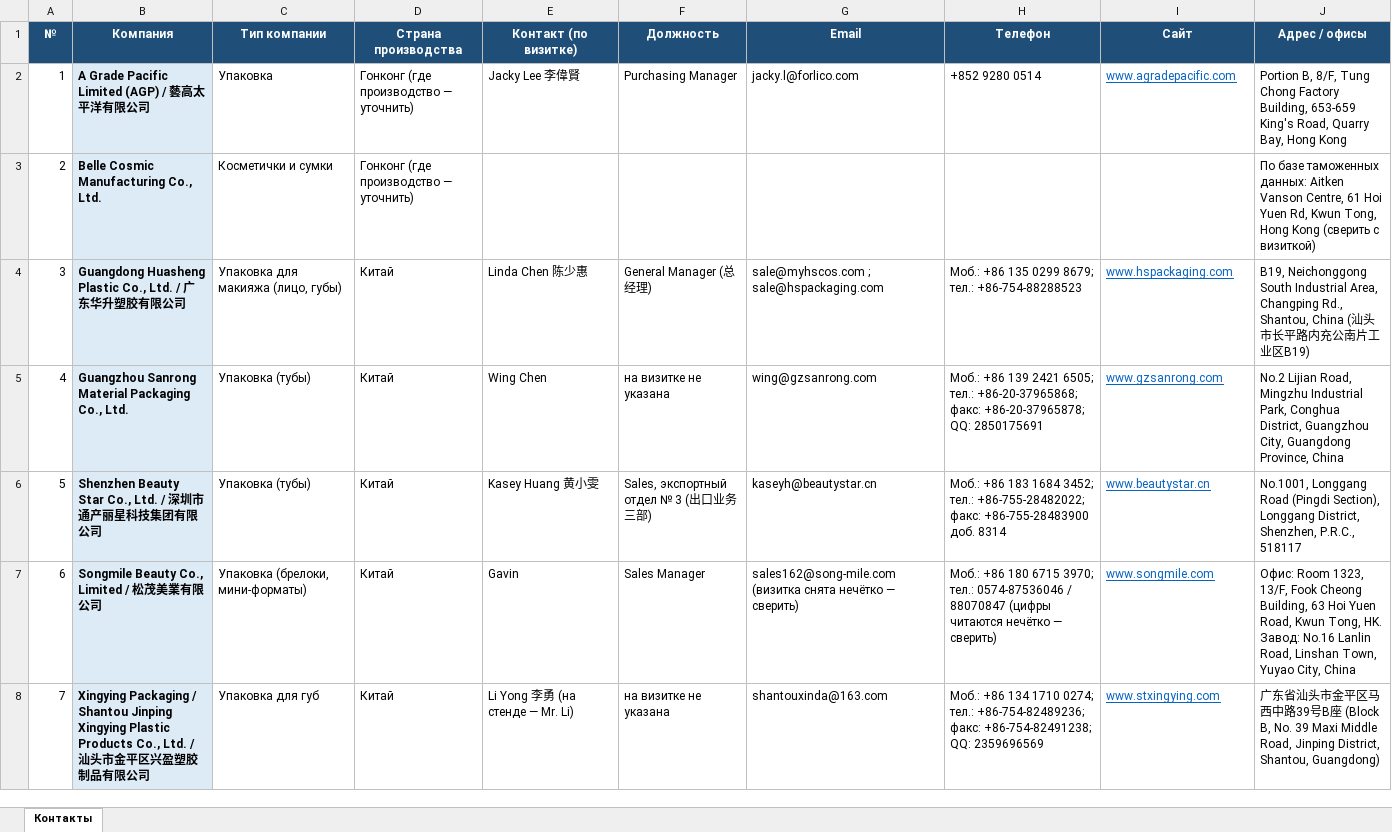
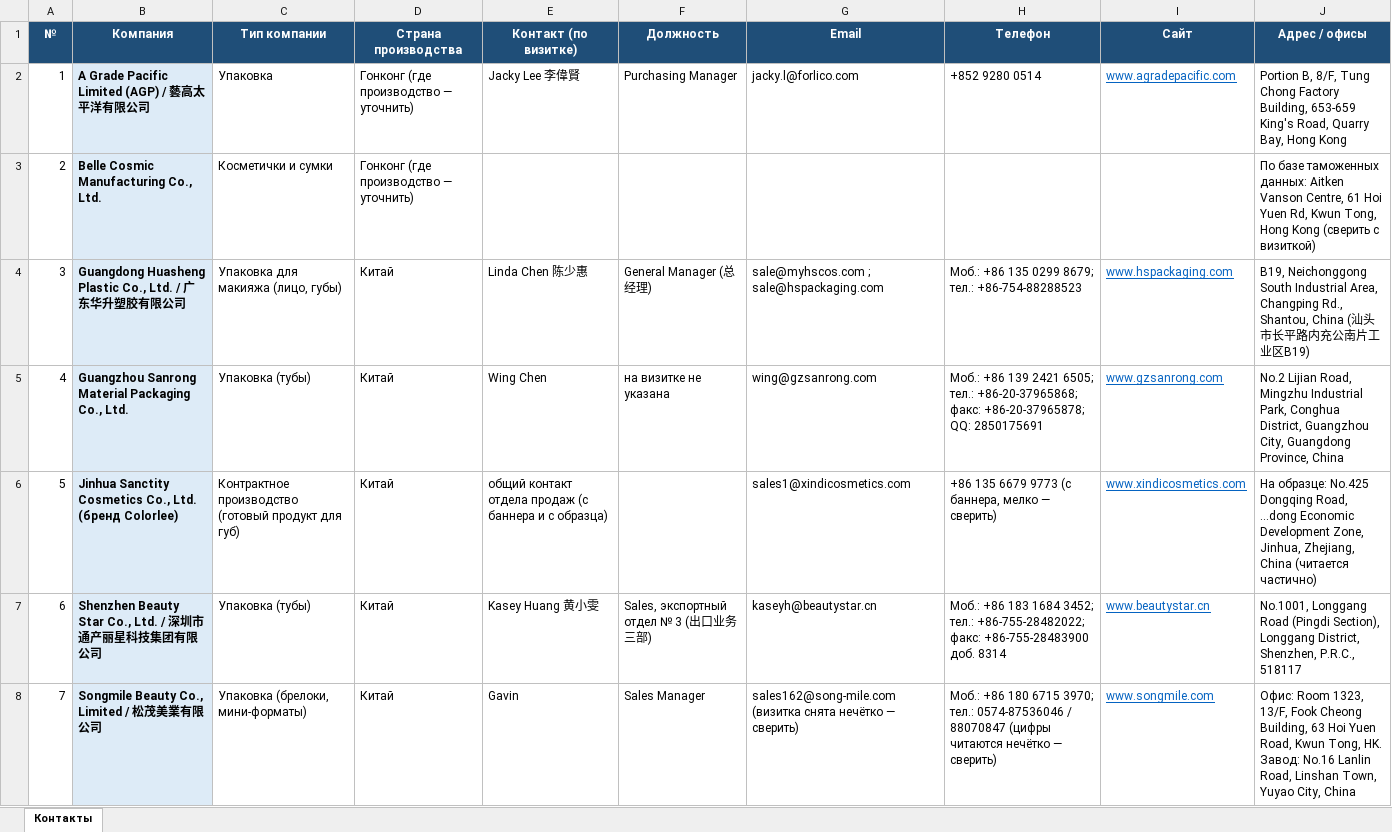
Before and after one commit to alimovpr/Claude, an Excel workbook: cosmopack-hk/contacts.xlsx, sheet Контакты, drawn as a sheet; only a part is shown; the shorter side is filled out with more unchanged rows; values as stored, in another font and other column widths than the file's, no borders; addresses are those after the commit; the diff names each change by its address in the sheet, - before the commit and + after, or states it on an @@ line.

```diff
--- a/cosmopack-hk/contacts.xlsx (sheet Контакты)
+++ b/cosmopack-hk/contacts.xlsx (sheet Контакты)
+row 6: 5 | Jinhua Sanctity Cosmetics Co., Ltd. (бренд Colorlee) | Контрактное производство (готовый продукт для губ) | Китай | общий контакт отдела продаж (с баннера и с образца) |  | sales1@xindicosmetics.com | +86 135 6679 9773 (с баннера, мелко — сверить) | www.xindicosmetics.com | На образце: No.425 Dongqing Road, …dong Economic Development Zone, Jinhua, Zhejiang, China (читается частично)
@@ column A (№) renumbered from row 7 down @@
```
Also changed, not shown: 4 other files.
